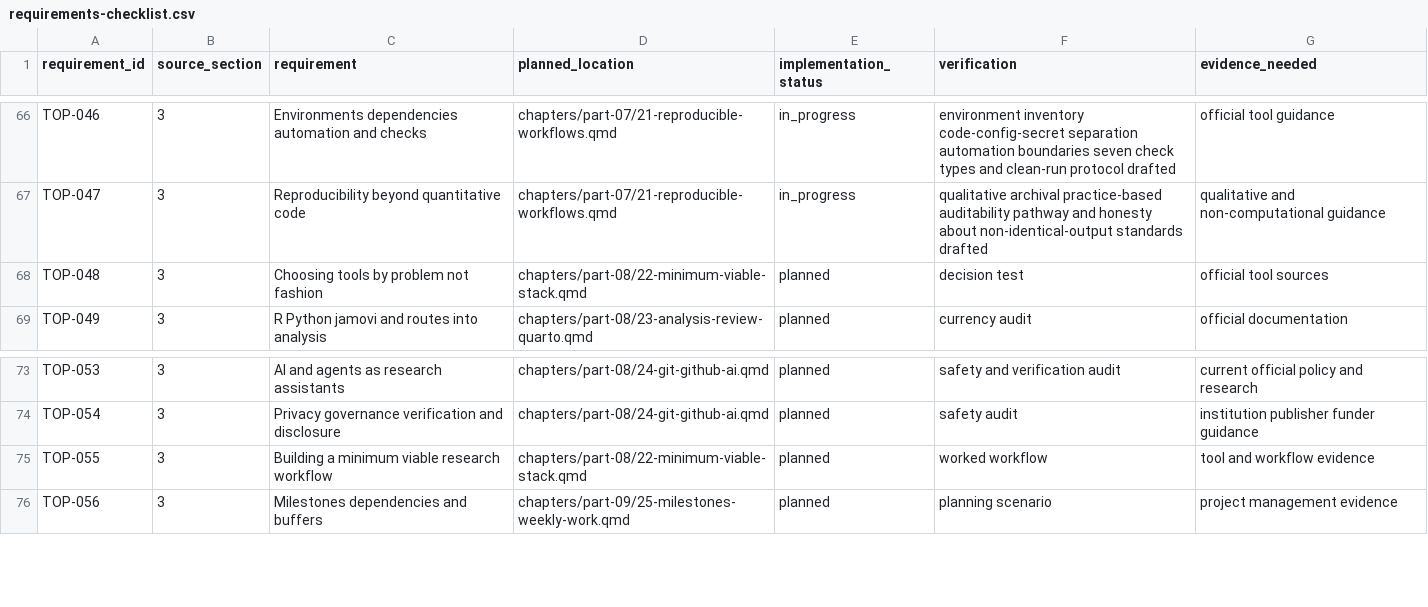
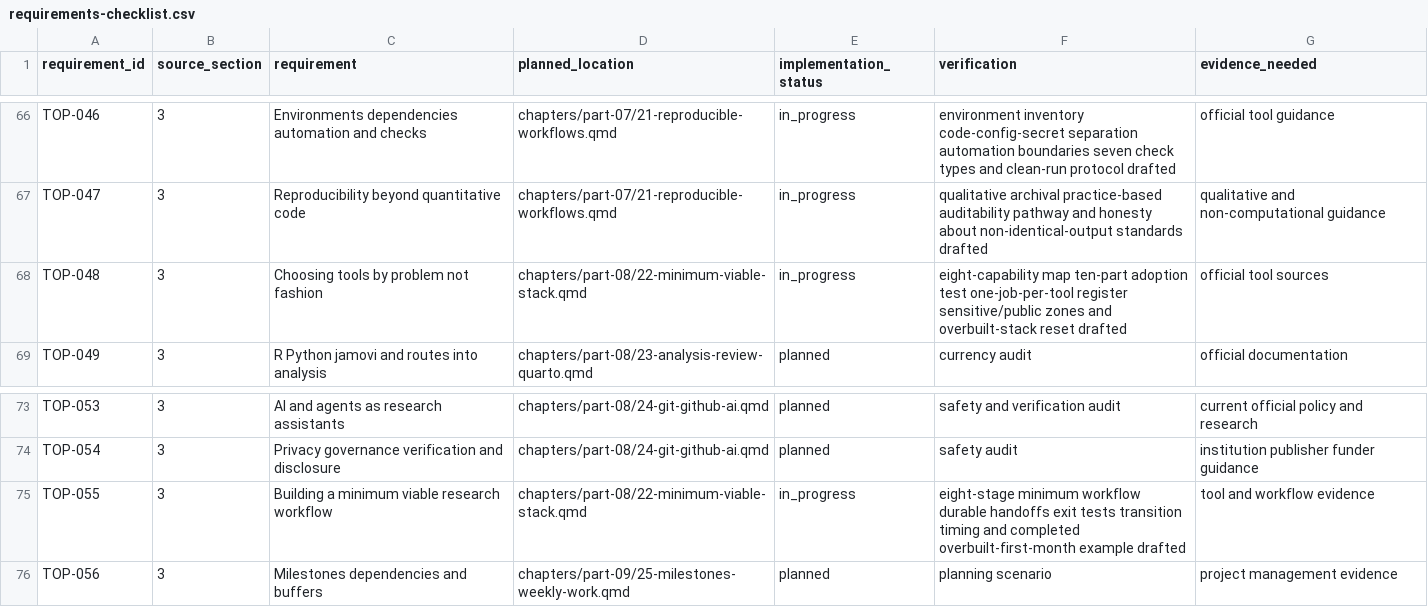
Before and after one commit to hareshsuppiah/handbook-for-the-recently-enrolled, a CSV file: planning/requirements-checklist.csv, drawn as a sheet; only a part is shown, gaps mark what is left out.

```diff
--- a/planning/requirements-checklist.csv
+++ b/planning/requirements-checklist.csv
@@ -67,3 +67,3 @@ TOP-046,3,"Environments dependencies automation and checks","chapters/part-07/21
 TOP-047,3,"Reproducibility beyond quantitative code","chapters/part-07/21-reproducible-workflows.qmd",in_progress,"qualitative archival practice-based auditability pathway and honesty about non-identical-output standards drafted","qualitative and non-computational guidance"
-TOP-048,3,"Choosing tools by problem not fashion","chapters/part-08/22-minimum-viable-stack.qmd",planned,"decision test","official tool sources"
+TOP-048,3,"Choosing tools by problem not fashion","chapters/part-08/22-minimum-viable-stack.qmd",in_progress,"eight-capability map ten-part adoption test one-job-per-tool register sensitive/public zones and overbuilt-stack reset drafted","official tool sources"
 TOP-049,3,"R Python jamovi and routes into analysis","chapters/part-08/23-analysis-review-quarto.qmd",planned,"currency audit","official documentation"
@@ -74,3 +74,3 @@ TOP-053,3,"AI and agents as research assistants","chapters/part-08/24-git-github
 TOP-054,3,"Privacy governance verification and disclosure","chapters/part-08/24-git-github-ai.qmd",planned,"safety audit","institution publisher funder guidance"
-TOP-055,3,"Building a minimum viable research workflow","chapters/part-08/22-minimum-viable-stack.qmd",planned,"worked workflow","tool and workflow evidence"
+TOP-055,3,"Building a minimum viable research workflow","chapters/part-08/22-minimum-viable-stack.qmd",in_progress,"eight-stage minimum workflow durable handoffs exit tests transition timing and completed overbuilt-first-month example drafted","tool and workflow evidence"
 TOP-056,3,"Milestones dependencies and buffers","chapters/part-09/25-milestones-weekly-work.qmd",planned,"planning scenario","project management evidence"
```
Also changed, not shown: research/coverage-matrix.csv, 1 other file.
